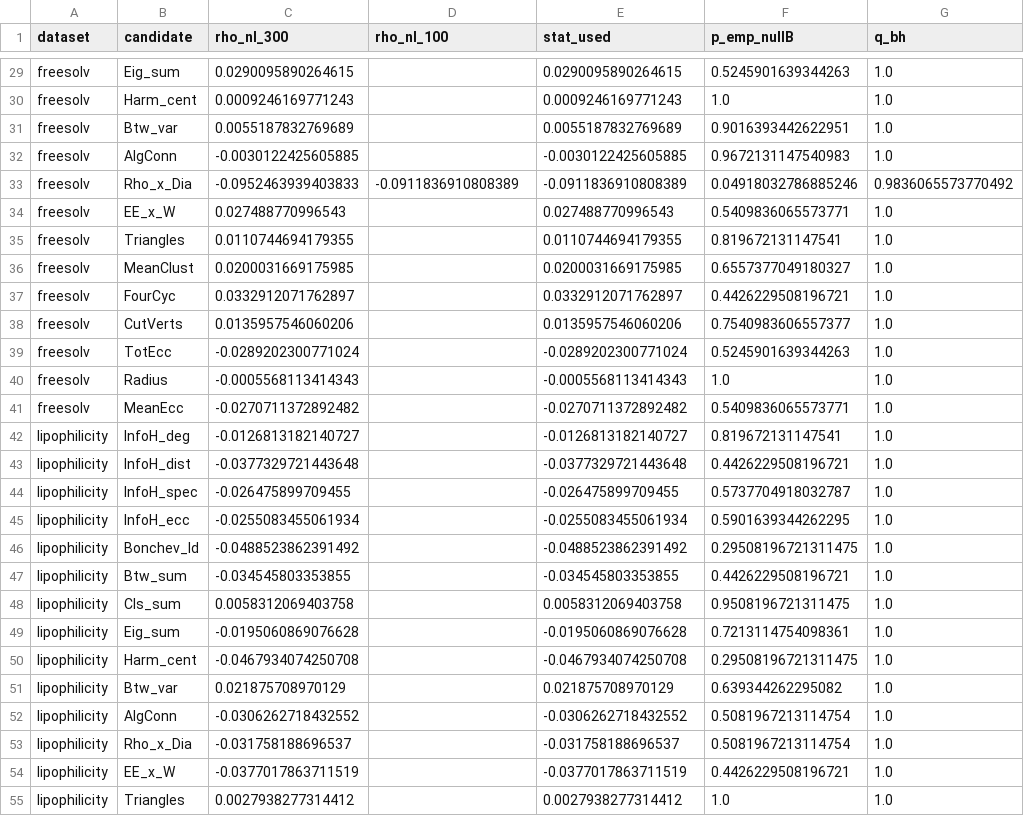
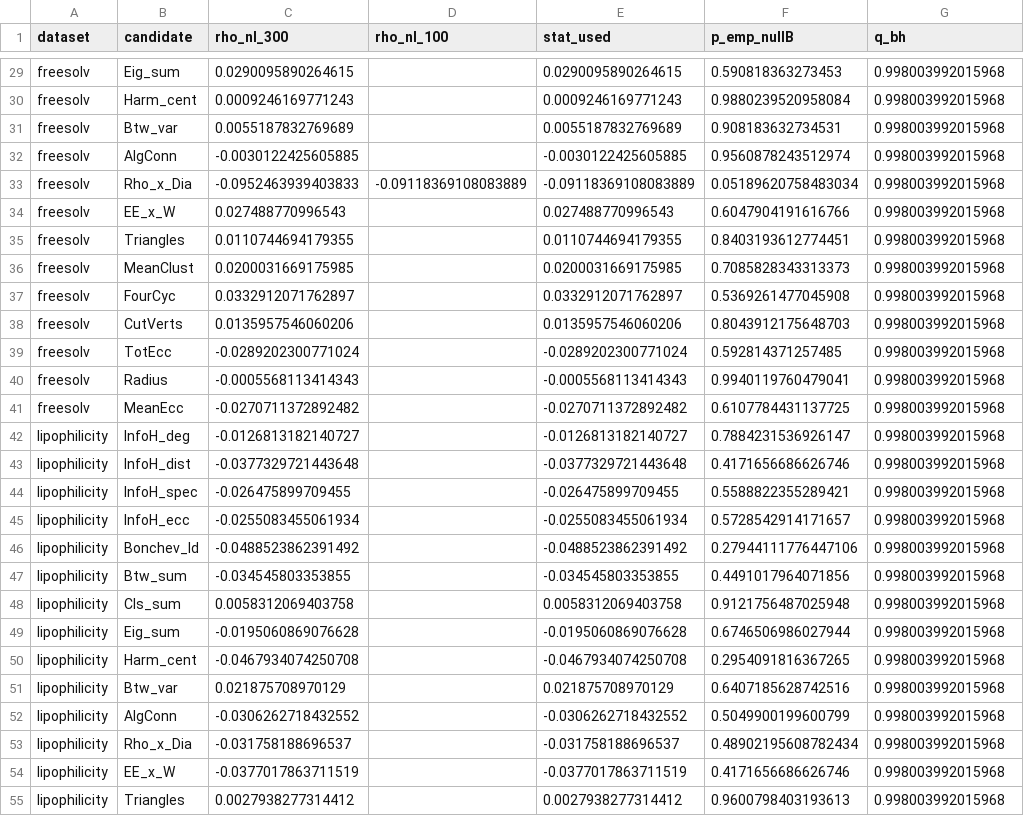
Before and after one commit to Singati2/topological-index-orthogonality, a CSV file: results/nonlinear_noise_floor_candidates.csv, drawn as a sheet; only a part is shown, gaps mark what is left out; the diff covers the shown part only; the diff names each change by its address in the sheet, - before the commit and + after, or states it on an @@ line.

Commit message:
Non-linear null at 500 in-span draws; rewrite the null-distribution result accordingly
- scripts/80 rerun with K_B=500 exactly redundant draws (K_A=100 noise draws)
  per dataset. 99th percentiles of |rho_nl|: in-span 0.11/0.11/0.08/0.14
  (ESOL/FreeSolv/Lipophilicity/BBBP), noise 0.08/0.10/0.05/0.05: sampling
  variance plus, except on FreeSolv, imperfect forest residualization.
- Two pairs exceed every draw (ESOL InfoH_deg, BBBP FourCyc; p=0.002 each,
  q=0.08 over 80 pairs); FreeSolv InfoH_deg p=0.018 (q=0.48); none at q<0.05.
  The earlier K=60 statement 'not significant after BH' was pre-determined
  (min p=1/61); it is now a result with resolution. Text, abstract, Fig. 1
  caption, limitation and conclusion updated; 'leakage floor' / 'robust
  signal' vocabulary removed; p-values disclosed as 100-tree statistics.
- numbers.tex gains per-pair p/q macros; Fig. 1 band regenerated.

```diff
--- a/results/nonlinear_noise_floor_candidates.csv
+++ b/results/nonlinear_noise_floor_candidates.csv
-F29 (p_emp_nullB): 0.5245901639344263
+F29 (p_emp_nullB): 0.590818363273453
-G29:G32 (q_bh): 1.0
+G29:G32 (q_bh): 0.998003992015968
-F30 (p_emp_nullB): 1.0
+F30 (p_emp_nullB): 0.9880239520958084
-F31 (p_emp_nullB): 0.9016393442622951
+F31 (p_emp_nullB): 0.908183632734531
-F32 (p_emp_nullB): 0.9672131147540983
+F32 (p_emp_nullB): 0.9560878243512974
-D33 (rho_nl_100): -0.0911836910808389
+D33 (rho_nl_100): -0.09118369108083889
-E33 (stat_used): -0.0911836910808389
+E33 (stat_used): -0.09118369108083889
-F33 (p_emp_nullB): 0.04918032786885246
+F33 (p_emp_nullB): 0.05189620758483034
-G33 (q_bh): 0.9836065573770492
+G33 (q_bh): 0.998003992015968
-F34 (p_emp_nullB): 0.5409836065573771
+F34 (p_emp_nullB): 0.6047904191616766
-G34:G55 (q_bh): 1.0
+G34:G55 (q_bh): 0.998003992015968
-F35 (p_emp_nullB): 0.819672131147541
+F35 (p_emp_nullB): 0.8403193612774451
-F36 (p_emp_nullB): 0.6557377049180327
+F36 (p_emp_nullB): 0.7085828343313373
-F37 (p_emp_nullB): 0.4426229508196721
+F37 (p_emp_nullB): 0.5369261477045908
-F38 (p_emp_nullB): 0.7540983606557377
+F38 (p_emp_nullB): 0.8043912175648703
-F39 (p_emp_nullB): 0.5245901639344263
+F39 (p_emp_nullB): 0.592814371257485
-F40 (p_emp_nullB): 1.0
+F40 (p_emp_nullB): 0.9940119760479041
-F41 (p_emp_nullB): 0.5409836065573771
+F41 (p_emp_nullB): 0.6107784431137725
-F42 (p_emp_nullB): 0.819672131147541
+F42 (p_emp_nullB): 0.7884231536926147
-F43 (p_emp_nullB): 0.4426229508196721
+F43 (p_emp_nullB): 0.4171656686626746
-F44 (p_emp_nullB): 0.5737704918032787
+F44 (p_emp_nullB): 0.5588822355289421
-F45 (p_emp_nullB): 0.5901639344262295
+F45 (p_emp_nullB): 0.5728542914171657
-F46 (p_emp_nullB): 0.29508196721311475
+F46 (p_emp_nullB): 0.27944111776447106
-F47 (p_emp_nullB): 0.4426229508196721
+F47 (p_emp_nullB): 0.4491017964071856
-F48 (p_emp_nullB): 0.9508196721311475
+F48 (p_emp_nullB): 0.9121756487025948
-F49 (p_emp_nullB): 0.7213114754098361
+F49 (p_emp_nullB): 0.6746506986027944
-F50 (p_emp_nullB): 0.29508196721311475
+F50 (p_emp_nullB): 0.2954091816367265
-F51 (p_emp_nullB): 0.639344262295082
+F51 (p_emp_nullB): 0.6407185628742516
-F52 (p_emp_nullB): 0.5081967213114754
+F52 (p_emp_nullB): 0.5049900199600799
-F53 (p_emp_nullB): 0.5081967213114754
+F53 (p_emp_nullB): 0.48902195608782434
-F54 (p_emp_nullB): 0.4426229508196721
+F54 (p_emp_nullB): 0.4171656686626746
-F55 (p_emp_nullB): 1.0
+F55 (p_emp_nullB): 0.9600798403193613
```
Also changed, not shown: 106 edited cells elsewhere in this file, results/nonlinear_noise_floor_summary.csv, 10 other files.
